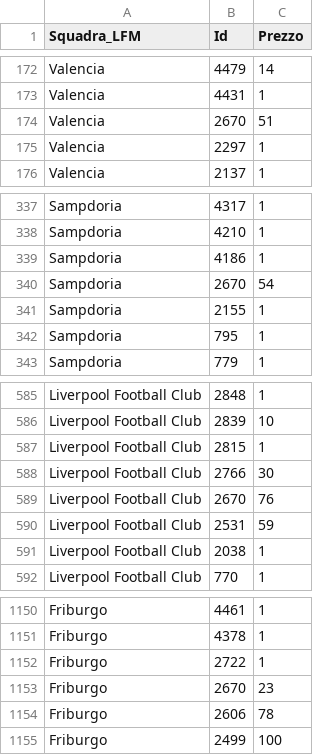
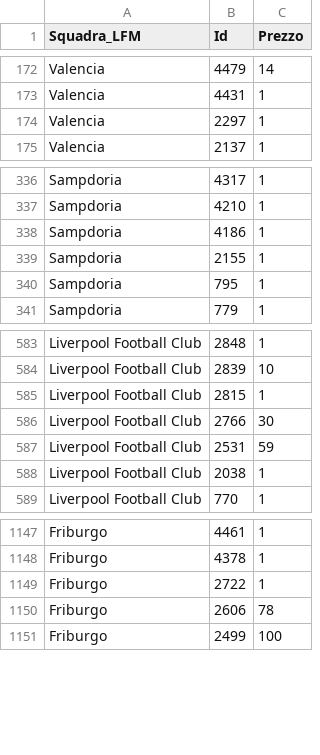
Before and after one commit to boo99ooq/LFM, a CSV file: fantamanager-2021-rosters.csv, drawn as a sheet; only a part is shown, gaps mark what is left out; the diff names each change by its address in the sheet, - before the commit and + after, or states it on an @@ line.

Commit message:
Rimozione Bailey

```diff
--- a/fantamanager-2021-rosters.csv
+++ b/fantamanager-2021-rosters.csv
-row 174: Valencia | 2670 | 51
-row 340: Sampdoria | 2670 | 54
-row 589: Liverpool Football Club | 2670 | 76
-row 1153: Friburgo | 2670 | 23
```
